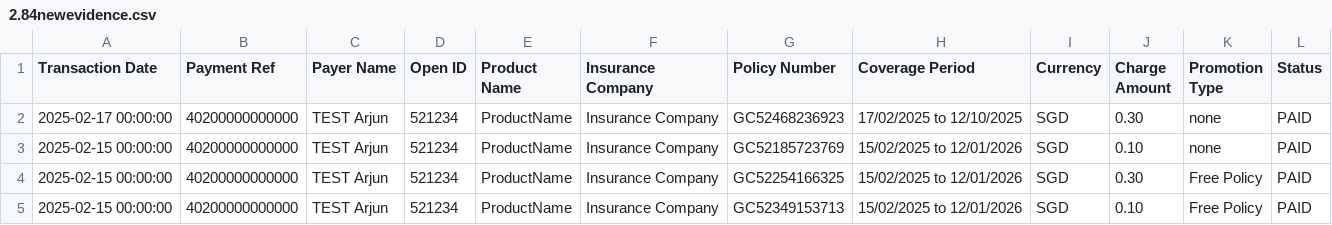
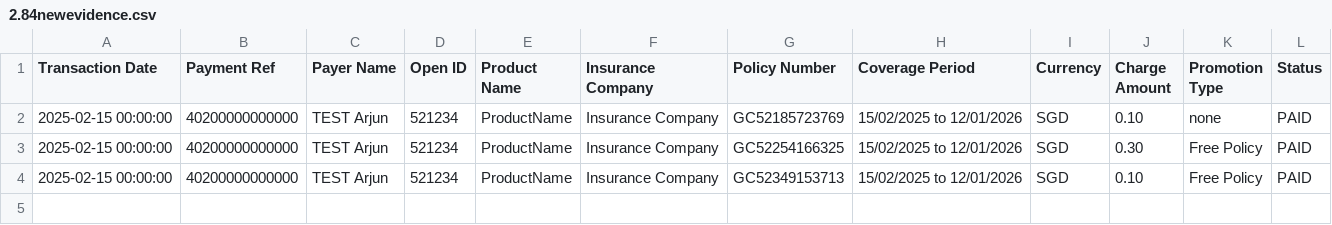
Before and after one commit to Ssssunsgt/recon, a CSV file: 2.84newevidence.csv, drawn as a sheet.

Commit message:
Add files via upload

```diff
--- a/2.84newevidence.csv
+++ b/2.84newevidence.csv
@@ -1,3 +1,2 @@
 Transaction Date, Payment Ref, Payer Name, Open ID, Product Name, Insurance Company, Policy Number, Coverage Period, Currency, Charge Amount, Promotion Type, Status
-2025-02-17 00:00:00, 40200000000000, TEST Arjun, 521234, ProductName, Insurance Company, GC52468236923, 17/02/2025 to 12/10/2025, SGD, 0.30, none, PAID
 2025-02-15 00:00:00, 40200000000000, TEST Arjun, 521234, ProductName, Insurance Company, GC52185723769, 15/02/2025 to 12/01/2026, SGD, 0.10, none, PAID
```
